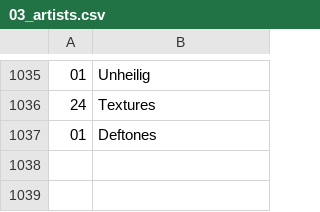
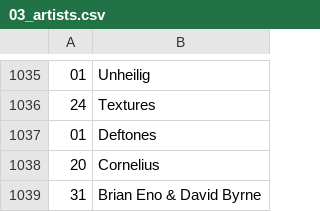
Before and after one commit to dbeley/playlist-versioning, a CSV file: files/03_artists.csv, drawn as a sheet; only a part is shown, gaps mark what is left out.

```diff
--- a/files/03_artists.csv
+++ b/files/03_artists.csv
@@ -1037 +1037,3 @@
 01;Deftones
+20;Cornelius
+31;Brian Eno & David Byrne
```
Also changed, not shown: files/04_fix-missing-tracks.csv, 4 other files.
